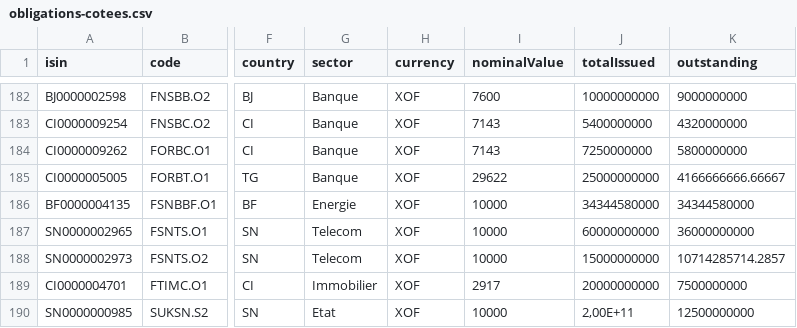
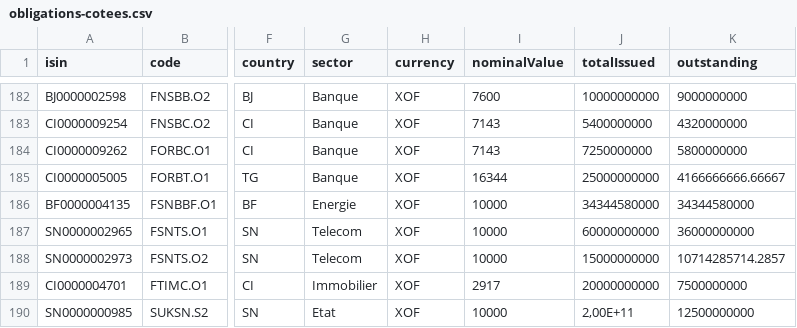
Before and after one commit to gerko-dev/azimutfinance, a CSV file: data/obligations-cotees.csv, drawn as a sheet; only a part is shown, gaps mark what is left out; the diff names each change by its address in the sheet, - before the commit and + after, or states it on an @@ line.

```diff
--- a/data/obligations-cotees.csv
+++ b/data/obligations-cotees.csv
-I185 (nominalValue): 29622
+I185 (nominalValue): 16344
```
Also changed, not shown: data/fcp.csv, data/obligations-cotees-boc-statut.csv, 5 other files.
